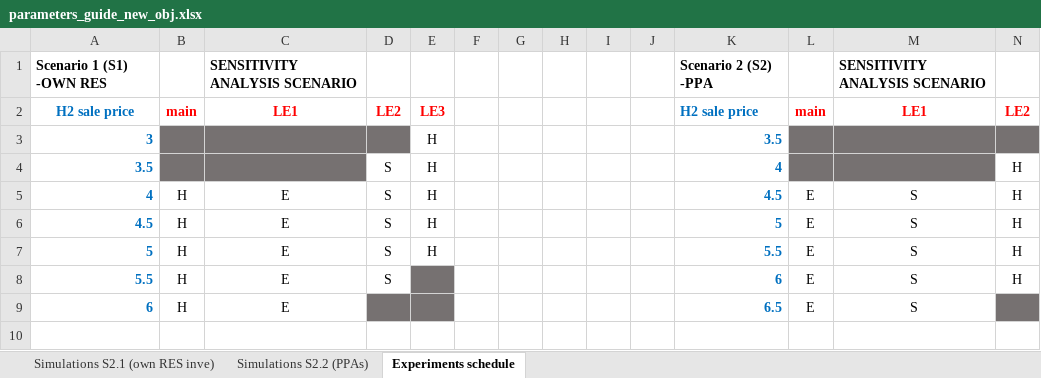
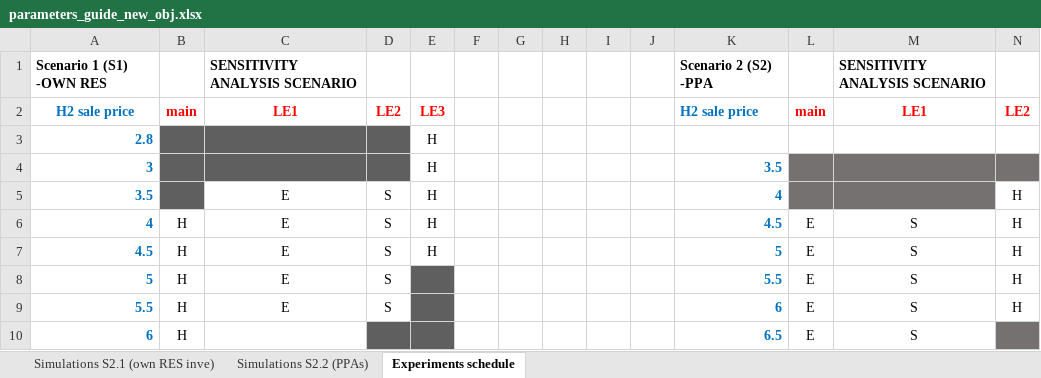
Before and after one commit to HerculesKoutalidis/P2G_hydrogen_investments, an Excel workbook: models/Athens DESFA exit point new obj/Data/parameters_guide_new_obj.xlsx, sheet Experiments schedule, drawn as a sheet; only a part is shown; values as stored, in another font and other column widths than the file's, no borders; addresses are those after the commit; rows hold the shown columns only; the diff names each change by its address in the sheet, - before the commit and + after, or states it on an @@ line.

Commit message:
parameters guide update

```diff
--- a/models/Athens DESFA exit point new obj/Data/parameters_guide_new_obj.xlsx (sheet Experiments schedule)
+++ b/models/Athens DESFA exit point new obj/Data/parameters_guide_new_obj.xlsx (sheet Experiments schedule)
+row 3: 2.8 |  |  |  | H
-C5: (empty)
+C5: E
-C5 fill: #767171
+C5 fill: none
-E8: H
+E8: (empty)
-E8 fill: none
+E8 fill: #5F5F5F
-C10: E
+C10: (empty)
```
